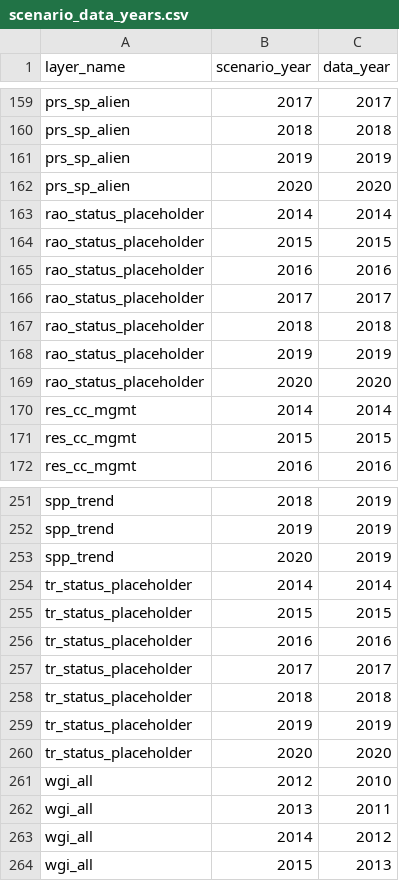
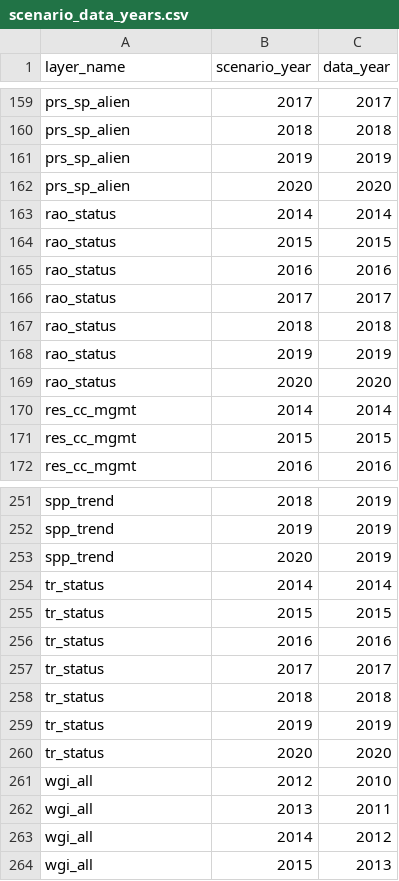
Before and after one commit to OHI-4site/pal-scores, a CSV file: region/conf/scenario_data_years.csv, drawn as a sheet; only a part is shown, gaps mark what is left out.

```diff
--- a/region/conf/scenario_data_years.csv
+++ b/region/conf/scenario_data_years.csv
@@ -162,9 +162,9 @@ prs_sp_alien, 2019, 2019
 prs_sp_alien, 2020, 2020
-rao_status_placeholder, 2014, 2014
-rao_status_placeholder, 2015, 2015
-rao_status_placeholder, 2016, 2016
-rao_status_placeholder, 2017, 2017
-rao_status_placeholder, 2018, 2018
-rao_status_placeholder, 2019, 2019
-rao_status_placeholder, 2020, 2020
+rao_status, 2014, 2014
+rao_status, 2015, 2015
+rao_status, 2016, 2016
+rao_status, 2017, 2017
+rao_status, 2018, 2018
+rao_status, 2019, 2019
+rao_status, 2020, 2020
 res_cc_mgmt, 2014, 2014
@@ -253,9 +253,9 @@ spp_trend, 2019, 2019
 spp_trend, 2020, 2019
-tr_status_placeholder, 2014, 2014
-tr_status_placeholder, 2015, 2015
-tr_status_placeholder, 2016, 2016
-tr_status_placeholder, 2017, 2017
-tr_status_placeholder, 2018, 2018
-tr_status_placeholder, 2019, 2019
-tr_status_placeholder, 2020, 2020
+tr_status, 2014, 2014
+tr_status, 2015, 2015
+tr_status, 2016, 2016
+tr_status, 2017, 2017
+tr_status, 2018, 2018
+tr_status, 2019, 2019
+tr_status, 2020, 2020
 wgi_all,2012,2010
```
Also changed, not shown: region/scores.csv, 1 other file.
